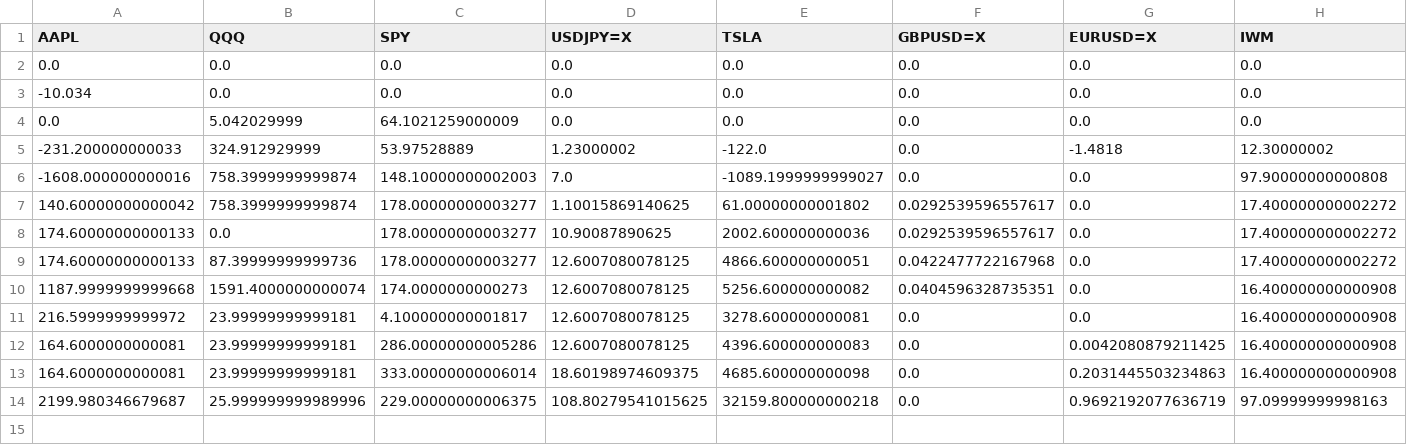
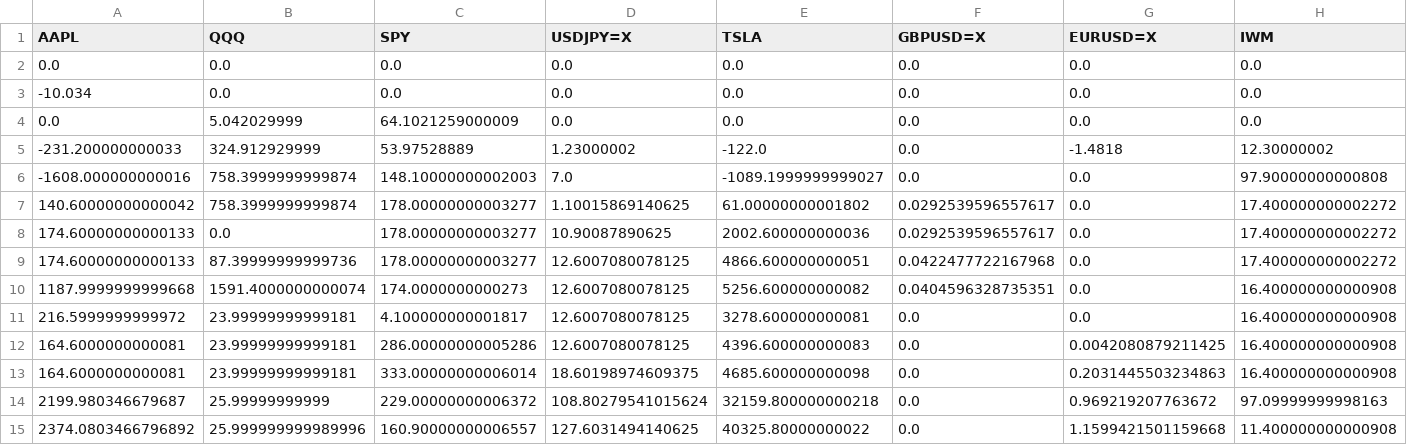
Before and after one commit to ayanopt/ayanopt, a CSV file: trading_performance.csv, drawn as a sheet; only a part is shown; rows hold the shown columns only; the diff names each change by its address in the sheet, - before the commit and + after, or states it on an @@ line.

```diff
--- a/trading_performance.csv
+++ b/trading_performance.csv
-B14 (QQQ): 25.999999999989996
+B14 (QQQ): 25.99999999999
-C14 (SPY): 229.00000000006375
+C14 (SPY): 229.00000000006372
-D14 (USDJPY=X): 108.80279541015625
+D14 (USDJPY=X): 108.80279541015624
-G14 (EURUSD=X): 0.9692192077636719
+G14 (EURUSD=X): 0.969219207763672
+row 15: 2374.0803466796892 | 25.999999999989996 | 160.90000000006557 | 127.6031494140625 | 40325.80000000022 | 0.0 | 1.1599421501159668 | 11.400000000000908
```
Also changed, not shown: 9 other files.
